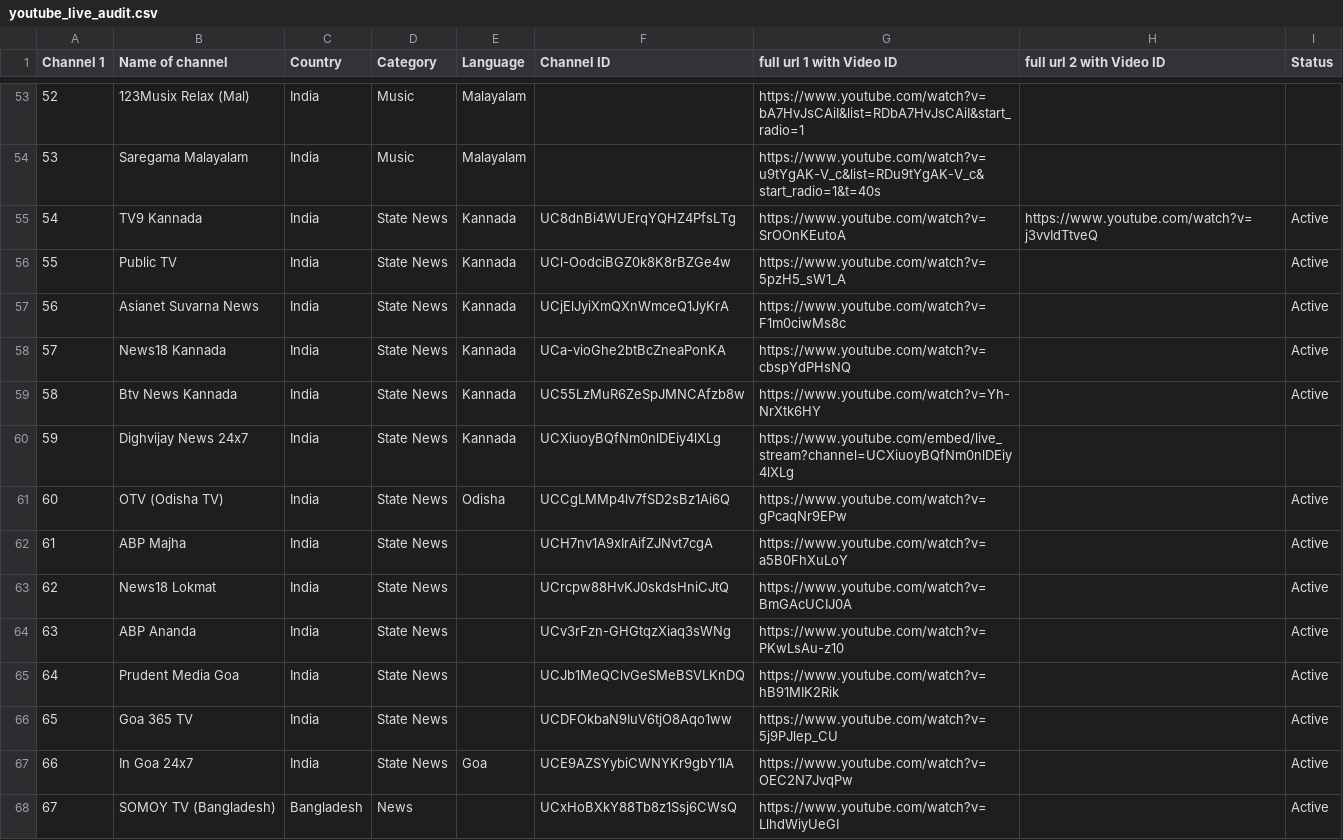
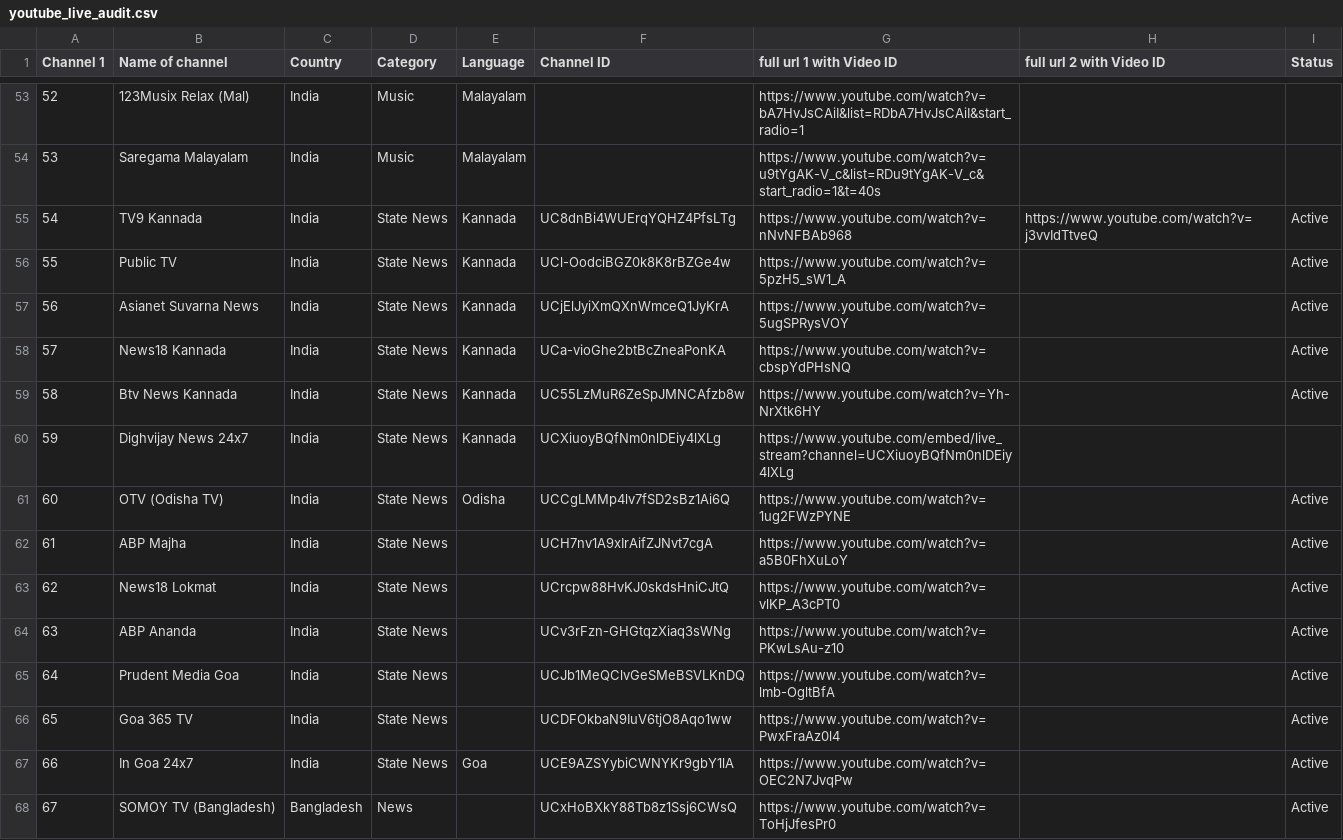
Before and after one commit to Vilfin-TV/MultiScreener, a CSV file: youtube_live_audit.csv, drawn as a sheet; only a part is shown, gaps mark what is left out; the diff covers the shown part only.

```diff
--- a/youtube_live_audit.csv
+++ b/youtube_live_audit.csv
@@ -54,5 +54,5 @@ Channel 1,Name of channel,Country,Category,Language,Channel ID,full url 1 with V
 53,Saregama Malayalam,India,Music,Malayalam,,https://www.youtube.com/watch?v=u9tYgAK-V_c&list=RDu9tYgAK-V_c&start_radio=1&t=40s,,
-54,TV9 Kannada,India,State News,Kannada,UC8dnBi4WUErqYQHZ4PfsLTg,https://www.youtube.com/watch?v=SrOOnKEutoA,https://www.youtube.com/watch?v=j3vvIdTtveQ,Active
+54,TV9 Kannada,India,State News,Kannada,UC8dnBi4WUErqYQHZ4PfsLTg,https://www.youtube.com/watch?v=nNvNFBAb968,https://www.youtube.com/watch?v=j3vvIdTtveQ,Active
 55,Public TV,India,State News,Kannada,UCl-OodciBGZ0k8K8rBZGe4w,https://www.youtube.com/watch?v=5pzH5_sW1_A,,Active
-56,Asianet Suvarna News,India,State News,Kannada,UCjElJyiXmQXnWmceQ1JyKrA,https://www.youtube.com/watch?v=F1m0ciwMs8c,,Active
+56,Asianet Suvarna News,India,State News,Kannada,UCjElJyiXmQXnWmceQ1JyKrA,https://www.youtube.com/watch?v=5ugSPRysVOY,,Active
 57,News18 Kannada,India,State News,Kannada,UCa-vioGhe2btBcZneaPonKA,https://www.youtube.com/watch?v=cbspYdPHsNQ,,Active
@@ -60,9 +60,9 @@ Channel 1,Name of channel,Country,Category,Language,Channel ID,full url 1 with V
 59,Dighvijay News 24x7,India,State News,Kannada,UCXiuoyBQfNm0nlDEiy4lXLg,https://www.youtube.com/embed/live_stream?channel=UCXiuoyBQfNm0nlDEiy4lXLg,,
-60,OTV (Odisha TV),India,State News,Odisha,UCCgLMMp4lv7fSD2sBz1Ai6Q,https://www.youtube.com/watch?v=gPcaqNr9EPw,,Active
+60,OTV (Odisha TV),India,State News,Odisha,UCCgLMMp4lv7fSD2sBz1Ai6Q,https://www.youtube.com/watch?v=1ug2FWzPYNE,,Active
 61,ABP Majha,India,State News,,UCH7nv1A9xIrAifZJNvt7cgA,https://www.youtube.com/watch?v=a5B0FhXuLoY,,Active
-62,News18 Lokmat,India,State News,,UCrcpw88HvKJ0skdsHniCJtQ,https://www.youtube.com/watch?v=BmGAcUCIJ0A,,Active
+62,News18 Lokmat,India,State News,,UCrcpw88HvKJ0skdsHniCJtQ,https://www.youtube.com/watch?v=vlKP_A3cPT0,,Active
 63,ABP Ananda,India,State News,,UCv3rFzn-GHGtqzXiaq3sWNg,https://www.youtube.com/watch?v=PKwLsAu-z10,,Active
-64,Prudent Media Goa,India,State News,,UCJb1MeQClvGeSMeBSVLKnDQ,https://www.youtube.com/watch?v=hB91MIK2Rik,,Active
-65,Goa 365 TV,India,State News,,UCDFOkbaN9IuV6tjO8Aqo1ww,https://www.youtube.com/watch?v=5j9PJlep_CU,,Active
+64,Prudent Media Goa,India,State News,,UCJb1MeQClvGeSMeBSVLKnDQ,https://www.youtube.com/watch?v=lmb-OgltBfA,,Active
+65,Goa 365 TV,India,State News,,UCDFOkbaN9IuV6tjO8Aqo1ww,https://www.youtube.com/watch?v=PwxFraAz0l4,,Active
 66,In Goa 24x7,India,State News,Goa,UCE9AZSYybiCWNYKr9gbY1lA,https://www.youtube.com/watch?v=OEC2N7JvqPw,,Active
-67,SOMOY TV (Bangladesh),Bangladesh,News,,UCxHoBXkY88Tb8z1Ssj6CWsQ,https://www.youtube.com/watch?v=LlhdWiyUeGI,,Active
+67,SOMOY TV (Bangladesh),Bangladesh,News,,UCxHoBXkY88Tb8z1Ssj6CWsQ,https://www.youtube.com/watch?v=ToHjJfesPr0,,Active
```
Also changed, not shown: 77 edited cells elsewhere in this file, 2 other files.
